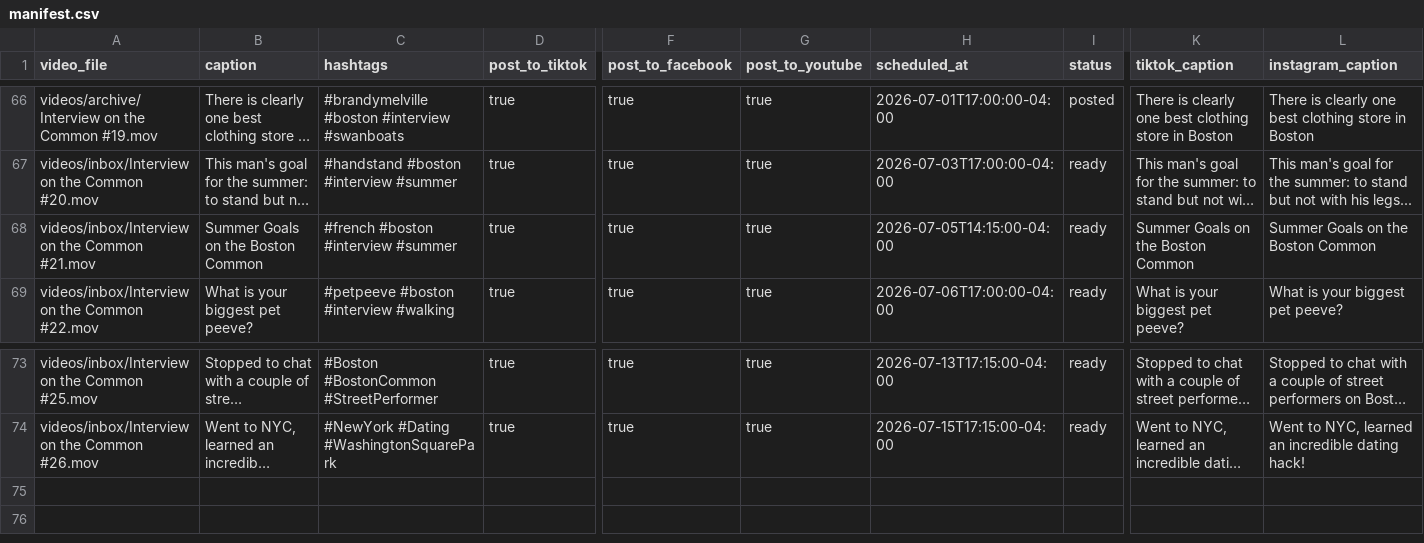
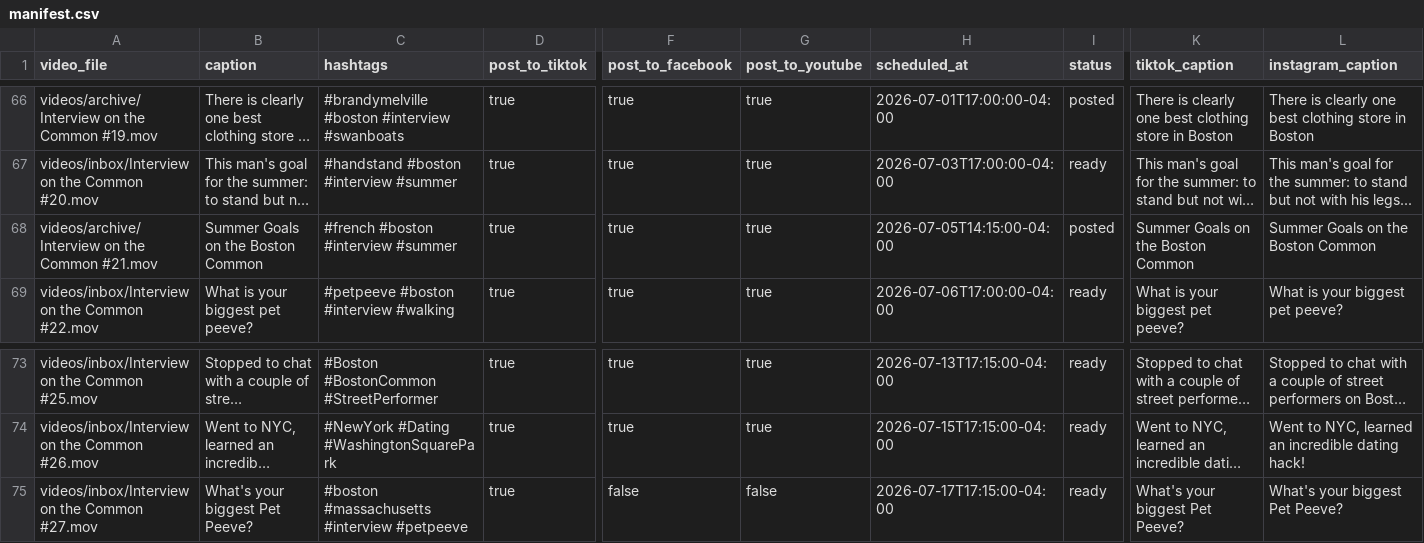
Before and after one commit to davidshapiro13/AutomatedContentUpload, a CSV file: manifests/manifest.csv, drawn as a sheet; only a part is shown, gaps mark what is left out; long unchanged cells end in …; rows hold the shown columns only; the diff names each change by its address in the sheet, - before the commit and + after, or states it on an @@ line.

Commit message:
Add reel: Interview on the Common #27.mov @ 2026-07-17T17:15:00-04:00

```diff
--- a/manifests/manifest.csv
+++ b/manifests/manifest.csv
-A68 (video_file): videos/inbox/Interview on the Common #21.mov
+A68 (video_file): videos/archive/Interview on the Common #21.mov
-I68 (status): ready
+I68 (status): posted
+row 75: videos/inbox/Interview on the Common #27.mov | What's your biggest Pet Peeve? | #boston #massachusetts #interview #petpeeve | true | false | false | 2026-07-17T17:15:00-04:00 | ready | What's your biggest Pet Peeve? | What's your biggest Pet Peeve?
```
